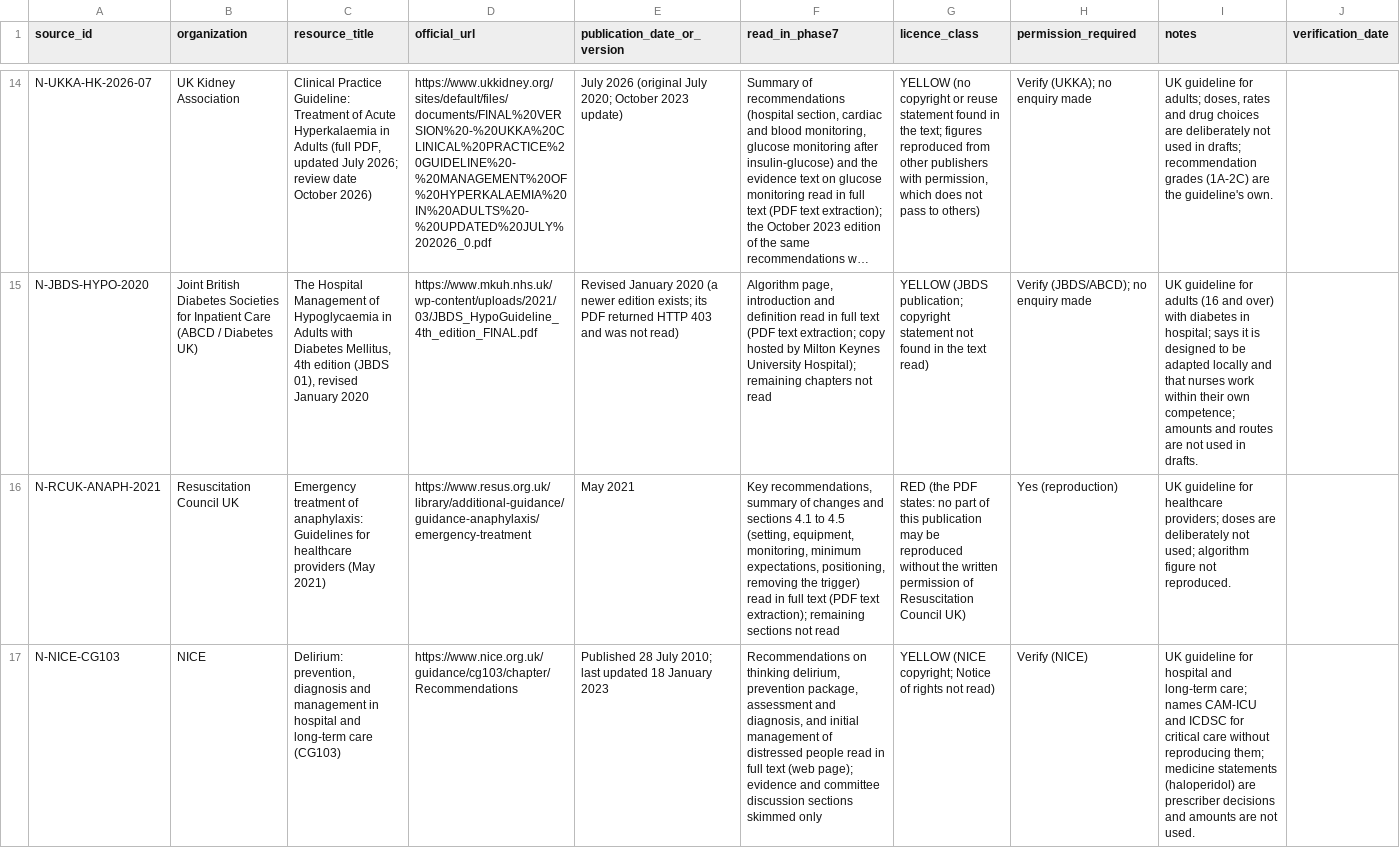
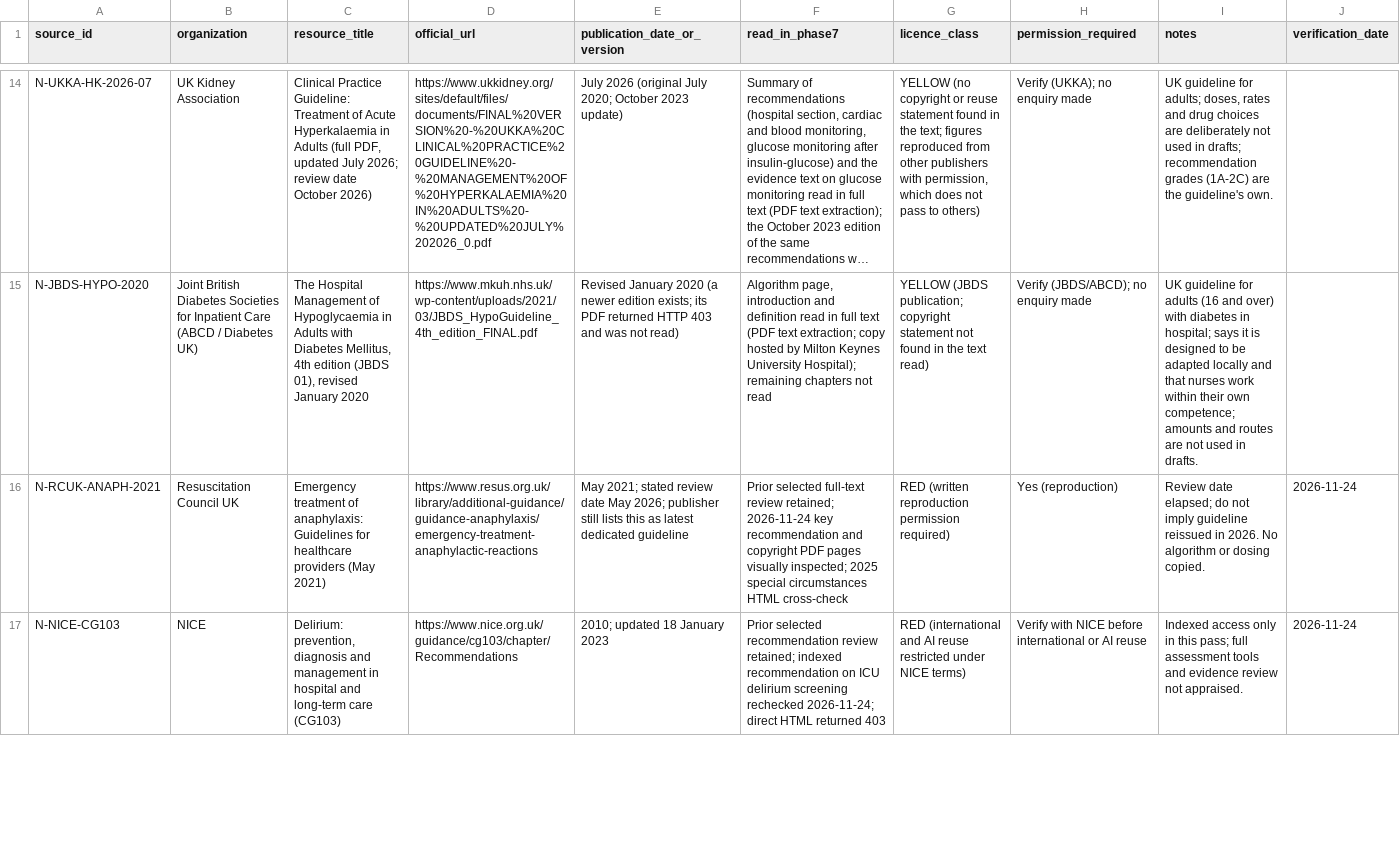
Before and after one commit to Awzy9/icu-nursing, a CSV file: content/drafts/skills/NEW_SOURCES.csv, drawn as a sheet; only a part is shown, gaps mark what is left out; long unchanged cells end in …; the diff covers the shown part only; the diff names each change by its address in the sheet, - before the commit and + after, or states it on an @@ line.

Commit message:
Reconcile emergency and neurological reference metadata and international rights restrictions

```diff
--- a/content/drafts/skills/NEW_SOURCES.csv
+++ b/content/drafts/skills/NEW_SOURCES.csv
-D16 (official_url): https://www.resus.org.uk/library/additional-guidance/guidance-anaphylaxis/emergency-treatment
+D16 (official_url): https://www.resus.org.uk/library/additional-guidance/guidance-anaphylaxis/emergency-treatment-anaphylactic-reactions
-E16 (publication_date_or_version): May 2021
+E16 (publication_date_or_version): May 2021; stated review date May 2026; publisher still lists this as latest dedicated guideline
-F16 (read_in_phase7): Key recommendations, summary of changes and sections 4.1 to 4.5 (setting, equipment, monitoring, minimum expectations, positioning, removing the trigger) read in full text (PDF text extraction); remaining sections not read
+F16 (read_in_phase7): Prior selected full-text review retained; 2026-11-24 key recommendation and copyright PDF pages visually inspected; 2025 special circumstances HTML cross-check
-G16 (licence_class): RED (the PDF states: no part of this publication may be reproduced without the written permission of Resuscitation Council UK)
+G16 (licence_class): RED (written reproduction permission required)
-I16 (notes): UK guideline for healthcare providers; doses are deliberately not used; algorithm figure not reproduced.
+I16 (notes): Review date elapsed; do not imply guideline reissued in 2026. No algorithm or dosing copied.
-J16:J17 (verification_date): (empty)
+J16:J17 (verification_date): 2026-11-24
-E17 (publication_date_or_version): Published 28 July 2010; last updated 18 January 2023
+E17 (publication_date_or_version): 2010; updated 18 January 2023
-F17 (read_in_phase7): Recommendations on thinking delirium, prevention package, assessment and diagnosis, and initial management of distressed people read in full text (web page); evidence and committee discussion sections skimmed only
+F17 (read_in_phase7): Prior selected recommendation review retained; indexed recommendation on ICU delirium screening rechecked 2026-11-24; direct HTML returned 403
-G17 (licence_class): YELLOW (NICE copyright; Notice of rights not read)
+G17 (licence_class): RED (international and AI reuse restricted under NICE terms)
-H17 (permission_required): Verify (NICE)
+H17 (permission_required): Verify with NICE before international or AI reuse
-I17 (notes): UK guideline for hospital and long-term care; names CAM-ICU and ICDSC for critical care without reproducing them; medicine statements (haloperidol) are prescriber decisions and amounts are not used.
+I17 (notes): Indexed access only in this pass; full assessment tools and evidence review not appraised.
```
Also changed, not shown: 15 edited cells elsewhere in this file, 3 other files.
